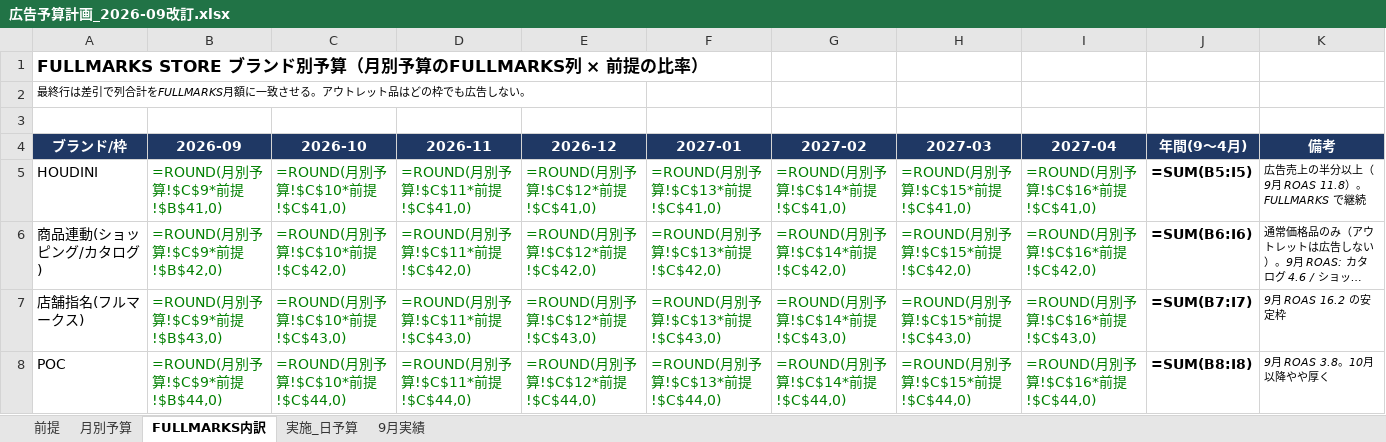
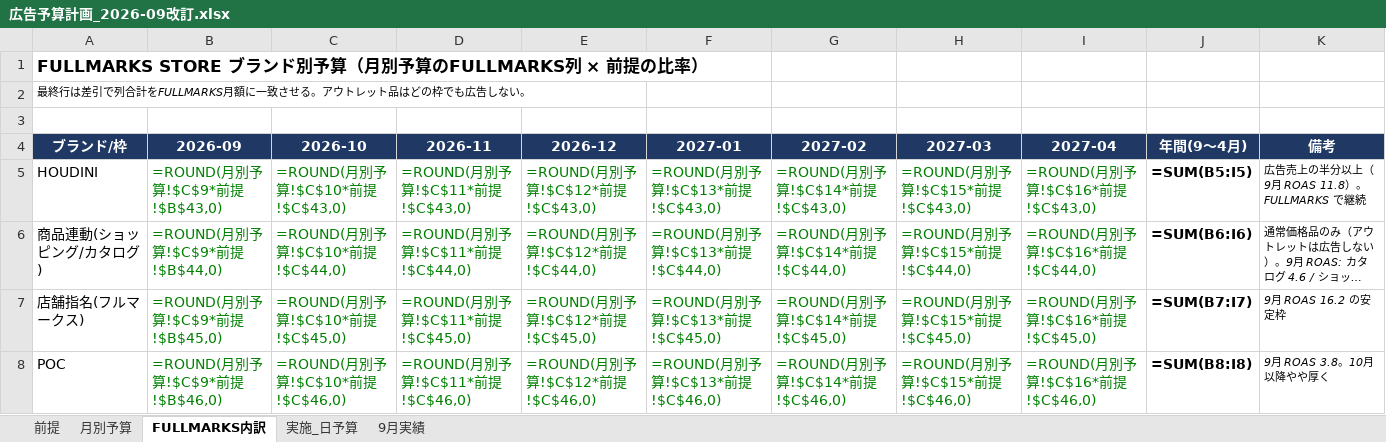
Before and after one commit to fullmarkswaka-art/-, an Excel workbook: reports/広告予算計画_2026-09改訂.xlsx, sheet FULLMARKS内訳, drawn as a sheet; only a part is shown; long unchanged cells end in …; values as stored, in another font and other column widths than the file's, no borders; formulas without a stored value are shown as written; the diff covers the shown part only; the diff names each change by its address in the sheet, - before the commit and + after, or states it on an @@ line.

```diff
--- a/reports/広告予算計画_2026-09改訂.xlsx (sheet FULLMARKS内訳)
+++ b/reports/広告予算計画_2026-09改訂.xlsx (sheet FULLMARKS内訳)
-B5 (2026-09): =ROUND(月別予算!$C$9*前提!$B$41,0)
+B5 (2026-09): =ROUND(月別予算!$C$9*前提!$B$43,0)
-C5 (2026-10): =ROUND(月別予算!$C$10*前提!$C$41,0)
+C5 (2026-10): =ROUND(月別予算!$C$10*前提!$C$43,0)
-D5 (2026-11): =ROUND(月別予算!$C$11*前提!$C$41,0)
+D5 (2026-11): =ROUND(月別予算!$C$11*前提!$C$43,0)
-E5 (2026-12): =ROUND(月別予算!$C$12*前提!$C$41,0)
+E5 (2026-12): =ROUND(月別予算!$C$12*前提!$C$43,0)
-F5 (2027-01): =ROUND(月別予算!$C$13*前提!$C$41,0)
+F5 (2027-01): =ROUND(月別予算!$C$13*前提!$C$43,0)
-G5 (2027-02): =ROUND(月別予算!$C$14*前提!$C$41,0)
+G5 (2027-02): =ROUND(月別予算!$C$14*前提!$C$43,0)
-H5 (2027-03): =ROUND(月別予算!$C$15*前提!$C$41,0)
+H5 (2027-03): =ROUND(月別予算!$C$15*前提!$C$43,0)
-I5 (2027-04): =ROUND(月別予算!$C$16*前提!$C$41,0)
+I5 (2027-04): =ROUND(月別予算!$C$16*前提!$C$43,0)
-B6 (2026-09): =ROUND(月別予算!$C$9*前提!$B$42,0)
+B6 (2026-09): =ROUND(月別予算!$C$9*前提!$B$44,0)
-C6 (2026-10): =ROUND(月別予算!$C$10*前提!$C$42,0)
+C6 (2026-10): =ROUND(月別予算!$C$10*前提!$C$44,0)
-D6 (2026-11): =ROUND(月別予算!$C$11*前提!$C$42,0)
+D6 (2026-11): =ROUND(月別予算!$C$11*前提!$C$44,0)
-E6 (2026-12): =ROUND(月別予算!$C$12*前提!$C$42,0)
+E6 (2026-12): =ROUND(月別予算!$C$12*前提!$C$44,0)
-F6 (2027-01): =ROUND(月別予算!$C$13*前提!$C$42,0)
+F6 (2027-01): =ROUND(月別予算!$C$13*前提!$C$44,0)
-G6 (2027-02): =ROUND(月別予算!$C$14*前提!$C$42,0)
+G6 (2027-02): =ROUND(月別予算!$C$14*前提!$C$44,0)
-H6 (2027-03): =ROUND(月別予算!$C$15*前提!$C$42,0)
+H6 (2027-03): =ROUND(月別予算!$C$15*前提!$C$44,0)
-I6 (2027-04): =ROUND(月別予算!$C$16*前提!$C$42,0)
+I6 (2027-04): =ROUND(月別予算!$C$16*前提!$C$44,0)
-B7 (2026-09): =ROUND(月別予算!$C$9*前提!$B$43,0)
+B7 (2026-09): =ROUND(月別予算!$C$9*前提!$B$45,0)
-C7 (2026-10): =ROUND(月別予算!$C$10*前提!$C$43,0)
+C7 (2026-10): =ROUND(月別予算!$C$10*前提!$C$45,0)
-D7 (2026-11): =ROUND(月別予算!$C$11*前提!$C$43,0)
+D7 (2026-11): =ROUND(月別予算!$C$11*前提!$C$45,0)
-E7 (2026-12): =ROUND(月別予算!$C$12*前提!$C$43,0)
+E7 (2026-12): =ROUND(月別予算!$C$12*前提!$C$45,0)
-F7 (2027-01): =ROUND(月別予算!$C$13*前提!$C$43,0)
+F7 (2027-01): =ROUND(月別予算!$C$13*前提!$C$45,0)
-G7 (2027-02): =ROUND(月別予算!$C$14*前提!$C$43,0)
+G7 (2027-02): =ROUND(月別予算!$C$14*前提!$C$45,0)
-H7 (2027-03): =ROUND(月別予算!$C$15*前提!$C$43,0)
+H7 (2027-03): =ROUND(月別予算!$C$15*前提!$C$45,0)
-I7 (2027-04): =ROUND(月別予算!$C$16*前提!$C$43,0)
+I7 (2027-04): =ROUND(月別予算!$C$16*前提!$C$45,0)
-B8 (2026-09): =ROUND(月別予算!$C$9*前提!$B$44,0)
+B8 (2026-09): =ROUND(月別予算!$C$9*前提!$B$46,0)
-C8 (2026-10): =ROUND(月別予算!$C$10*前提!$C$44,0)
+C8 (2026-10): =ROUND(月別予算!$C$10*前提!$C$46,0)
-D8 (2026-11): =ROUND(月別予算!$C$11*前提!$C$44,0)
+D8 (2026-11): =ROUND(月別予算!$C$11*前提!$C$46,0)
-E8 (2026-12): =ROUND(月別予算!$C$12*前提!$C$44,0)
+E8 (2026-12): =ROUND(月別予算!$C$12*前提!$C$46,0)
-F8 (2027-01): =ROUND(月別予算!$C$13*前提!$C$44,0)
+F8 (2027-01): =ROUND(月別予算!$C$13*前提!$C$46,0)
-G8 (2027-02): =ROUND(月別予算!$C$14*前提!$C$44,0)
+G8 (2027-02): =ROUND(月別予算!$C$14*前提!$C$46,0)
-H8 (2027-03): =ROUND(月別予算!$C$15*前提!$C$44,0)
+H8 (2027-03): =ROUND(月別予算!$C$15*前提!$C$46,0)
-I8 (2027-04): =ROUND(月別予算!$C$16*前提!$C$44,0)
+I8 (2027-04): =ROUND(月別予算!$C$16*前提!$C$46,0)
```
Also changed, not shown: 32 edited cells elsewhere in this sheet, sheet 月別予算, sheet 前提, 2 other files.
